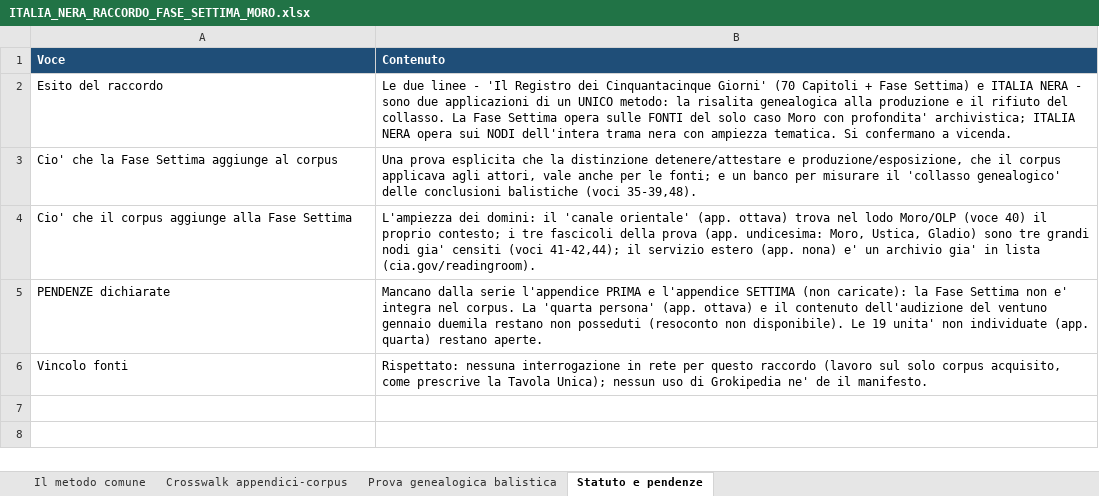
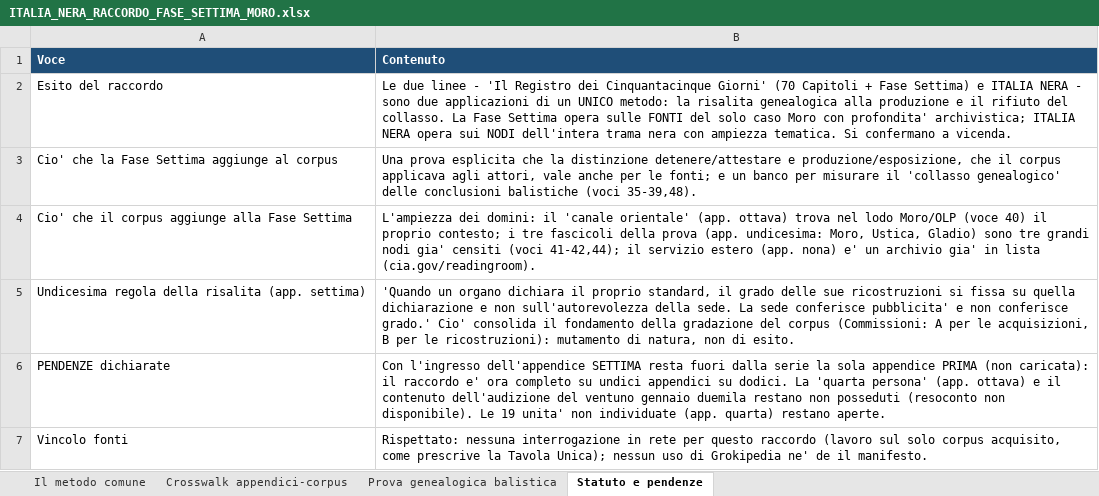
Before and after one commit to gigifionder-crypto/italia-nera, an Excel workbook: repertorio/ITALIA_NERA_RACCORDO_FASE_SETTIMA_MORO.xlsx, sheet Statuto e pendenze, drawn as a sheet; values as stored, in another font and other column widths than the file's, no borders; addresses are those after the commit; the diff names each change by its address in the sheet, - before the commit and + after, or states it on an @@ line.

```diff
--- a/repertorio/ITALIA_NERA_RACCORDO_FASE_SETTIMA_MORO.xlsx (sheet Statuto e pendenze)
+++ b/repertorio/ITALIA_NERA_RACCORDO_FASE_SETTIMA_MORO.xlsx (sheet Statuto e pendenze)
+row 5: Undicesima regola della risalita (app. settima) | 'Quando un organo dichiara il proprio standard, il grado delle sue ricostruzioni si fissa su quella dichiarazione e non sull'autorevolezza della sede. La sede conferisce pubblicita' e non conferisce grado.' Cio' consolida il fondamento della gradazione del corpus (Commissioni: A per le acquisizioni, B per le ricostruzioni): mutamento di natura, non di esito.
-B6 (Contenuto): Mancano dalla serie l'appendice PRIMA e l'appendice SETTIMA (non caricate): la Fase Settima non e' integra nel corpus. La 'quarta…
+B6 (Contenuto): Con l'ingresso dell'appendice SETTIMA resta fuori dalla serie la sola appendice PRIMA (non caricata): il raccordo e' ora completo su undici appendici su dodici. La 'quarta…
```
Also changed, not shown: sheet Crosswalk appendici-corpus, corpus/diagnostica/ITALIA_NERA_REGISTRO_VERIFICHE_DOCUMENTALI.xlsx, 2 other files.
